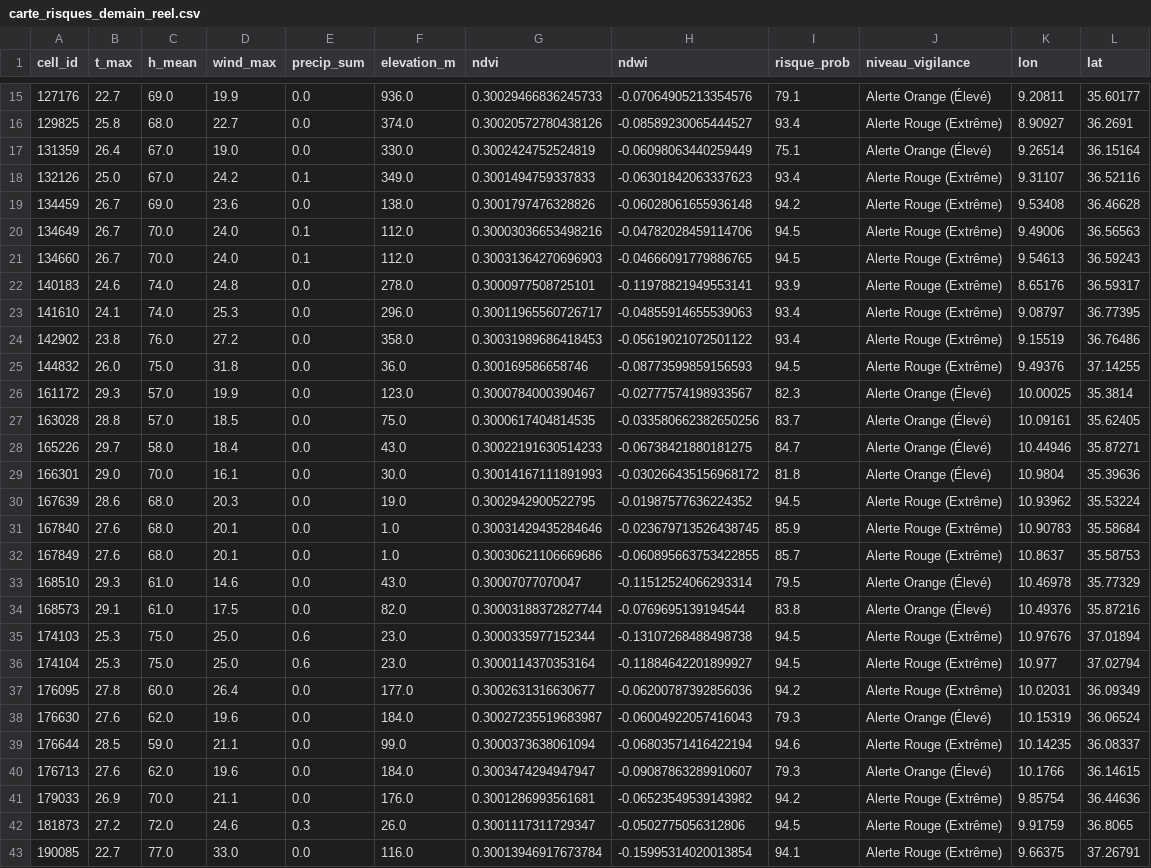
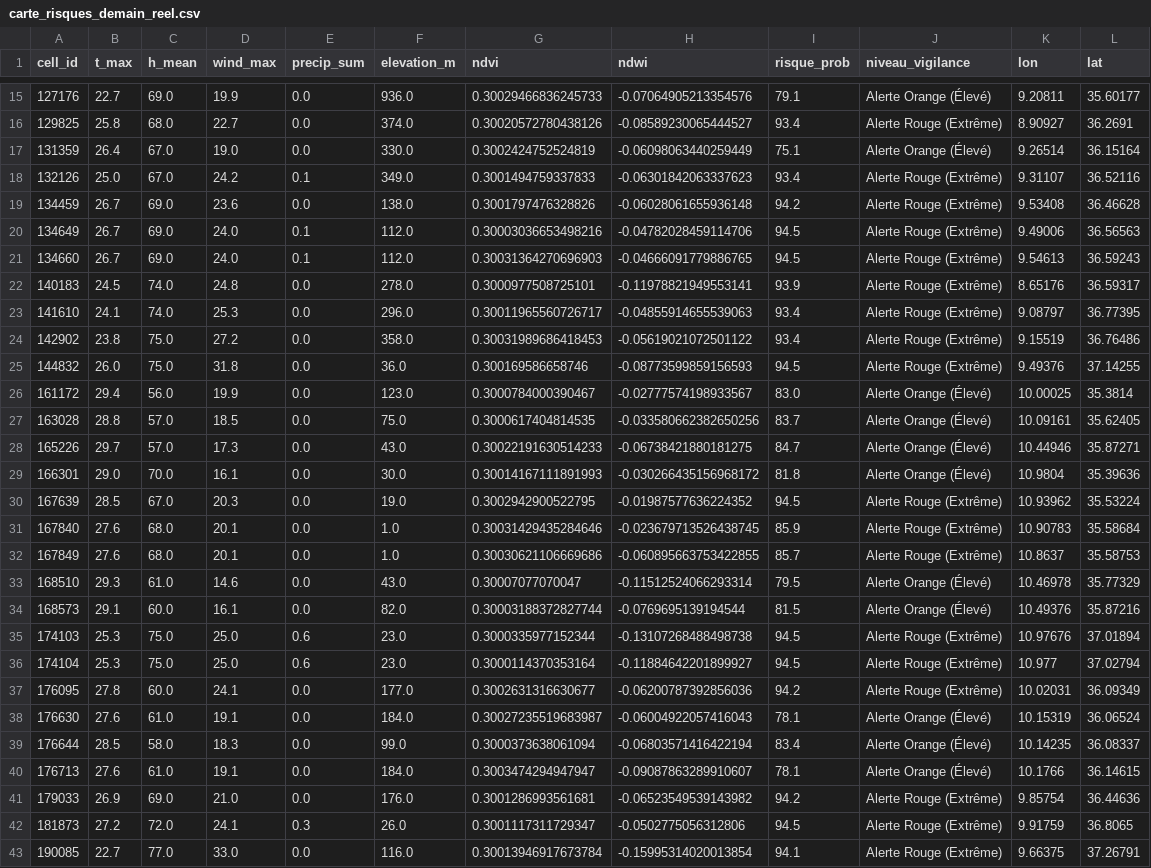
Before and after one commit to Ba7athproject/Tunisia_Fire_Watch, a CSV file: carte_risques_demain_reel.csv, drawn as a sheet; only a part is shown, gaps mark what is left out; the diff covers the shown part only.

```diff
--- a/carte_risques_demain_reel.csv
+++ b/carte_risques_demain_reel.csv
@@ -19,13 +19,13 @@ cell_id,t_max,h_mean,wind_max,precip_sum,elevation_m,ndvi,ndwi,risque_prob,nivea
 134459,26.7,69.0,23.6,0.0,138.0,0.3001797476328826,-0.06028061655936148,94.2,Alerte Rouge (Extrême),9.53408,36.46628
-134649,26.7,70.0,24.0,0.1,112.0,0.30003036653498216,-0.04782028459114706,94.5,Alerte Rouge (Extrême),9.49006,36.56563
-134660,26.7,70.0,24.0,0.1,112.0,0.30031364270696903,-0.04666091779886765,94.5,Alerte Rouge (Extrême),9.54613,36.59243
-140183,24.6,74.0,24.8,0.0,278.0,0.3000977508725101,-0.11978821949553141,93.9,Alerte Rouge (Extrême),8.65176,36.59317
+134649,26.7,69.0,24.0,0.1,112.0,0.30003036653498216,-0.04782028459114706,94.5,Alerte Rouge (Extrême),9.49006,36.56563
+134660,26.7,69.0,24.0,0.1,112.0,0.30031364270696903,-0.04666091779886765,94.5,Alerte Rouge (Extrême),9.54613,36.59243
+140183,24.5,74.0,24.8,0.0,278.0,0.3000977508725101,-0.11978821949553141,93.9,Alerte Rouge (Extrême),8.65176,36.59317
 141610,24.1,74.0,25.3,0.0,296.0,0.30011965560726717,-0.04855914655539063,93.4,Alerte Rouge (Extrême),9.08797,36.77395
-142902,23.8,76.0,27.2,0.0,358.0,0.30031989686418453,-0.05619021072501122,93.4,Alerte Rouge (Extrême),9.15519,36.76486
+142902,23.8,75.0,27.2,0.0,358.0,0.30031989686418453,-0.05619021072501122,93.4,Alerte Rouge (Extrême),9.15519,36.76486
 144832,26.0,75.0,31.8,0.0,36.0,0.300169586658746,-0.08773599859156593,94.5,Alerte Rouge (Extrême),9.49376,37.14255
-161172,29.3,57.0,19.9,0.0,123.0,0.3000784000390467,-0.02777574198933567,82.3,Alerte Orange (Élevé),10.00025,35.3814
+161172,29.4,56.0,19.9,0.0,123.0,0.3000784000390467,-0.02777574198933567,83.0,Alerte Orange (Élevé),10.00025,35.3814
 163028,28.8,57.0,18.5,0.0,75.0,0.3000617404814535,-0.033580662382650256,83.7,Alerte Orange (Élevé),10.09161,35.62405
-165226,29.7,58.0,18.4,0.0,43.0,0.30022191630514233,-0.06738421880181275,84.7,Alerte Orange (Élevé),10.44946,35.87271
+165226,29.7,57.0,17.3,0.0,43.0,0.30022191630514233,-0.06738421880181275,84.7,Alerte Orange (Élevé),10.44946,35.87271
 166301,29.0,70.0,16.1,0.0,30.0,0.30014167111891993,-0.030266435156968172,81.8,Alerte Orange (Élevé),10.9804,35.39636
-167639,28.6,68.0,20.3,0.0,19.0,0.3002942900522795,-0.01987577636224352,94.5,Alerte Rouge (Extrême),10.93962,35.53224
+167639,28.5,67.0,20.3,0.0,19.0,0.3002942900522795,-0.01987577636224352,94.5,Alerte Rouge (Extrême),10.93962,35.53224
 167840,27.6,68.0,20.1,0.0,1.0,0.30031429435284646,-0.023679713526438745,85.9,Alerte Rouge (Extrême),10.90783,35.58684
@@ -33,11 +33,11 @@ cell_id,t_max,h_mean,wind_max,precip_sum,elevation_m,ndvi,ndwi,risque_prob,nivea
 168510,29.3,61.0,14.6,0.0,43.0,0.30007077070047,-0.11512524066293314,79.5,Alerte Orange (Élevé),10.46978,35.77329
-168573,29.1,61.0,17.5,0.0,82.0,0.30003188372827744,-0.0769695139194544,83.8,Alerte Orange (Élevé),10.49376,35.87216
+168573,29.1,60.0,16.1,0.0,82.0,0.30003188372827744,-0.0769695139194544,81.5,Alerte Orange (Élevé),10.49376,35.87216
 174103,25.3,75.0,25.0,0.6,23.0,0.3000335977152344,-0.13107268488498738,94.5,Alerte Rouge (Extrême),10.97676,37.01894
 174104,25.3,75.0,25.0,0.6,23.0,0.3000114370353164,-0.11884642201899927,94.5,Alerte Rouge (Extrême),10.977,37.02794
-176095,27.8,60.0,26.4,0.0,177.0,0.3002631316630677,-0.06200787392856036,94.2,Alerte Rouge (Extrême),10.02031,36.09349
-176630,27.6,62.0,19.6,0.0,184.0,0.30027235519683987,-0.06004922057416043,79.3,Alerte Orange (Élevé),10.15319,36.06524
-176644,28.5,59.0,21.1,0.0,99.0,0.3000373638061094,-0.06803571416422194,94.6,Alerte Rouge (Extrême),10.14235,36.08337
-176713,27.6,62.0,19.6,0.0,184.0,0.3003474294947947,-0.09087863289910607,79.3,Alerte Orange (Élevé),10.1766,36.14615
-179033,26.9,70.0,21.1,0.0,176.0,0.3001286993561681,-0.06523549539143982,94.2,Alerte Rouge (Extrême),9.85754,36.44636
-181873,27.2,72.0,24.6,0.3,26.0,0.3001117311729347,-0.0502775056312806,94.5,Alerte Rouge (Extrême),9.91759,36.8065
+176095,27.8,60.0,24.1,0.0,177.0,0.3002631316630677,-0.06200787392856036,94.2,Alerte Rouge (Extrême),10.02031,36.09349
+176630,27.6,61.0,19.1,0.0,184.0,0.30027235519683987,-0.06004922057416043,78.1,Alerte Orange (Élevé),10.15319,36.06524
+176644,28.5,58.0,18.3,0.0,99.0,0.3000373638061094,-0.06803571416422194,83.4,Alerte Orange (Élevé),10.14235,36.08337
+176713,27.6,61.0,19.1,0.0,184.0,0.3003474294947947,-0.09087863289910607,78.1,Alerte Orange (Élevé),10.1766,36.14615
+179033,26.9,69.0,21.0,0.0,176.0,0.3001286993561681,-0.06523549539143982,94.2,Alerte Rouge (Extrême),9.85754,36.44636
+181873,27.2,72.0,24.1,0.3,26.0,0.3001117311729347,-0.0502775056312806,94.5,Alerte Rouge (Extrême),9.91759,36.8065
 190085,22.7,77.0,33.0,0.0,116.0,0.30013946917673784,-0.15995314020013854,94.1,Alerte Rouge (Extrême),9.66375,37.26791
```
Also changed, not shown: 17 edited cells elsewhere in this file.
